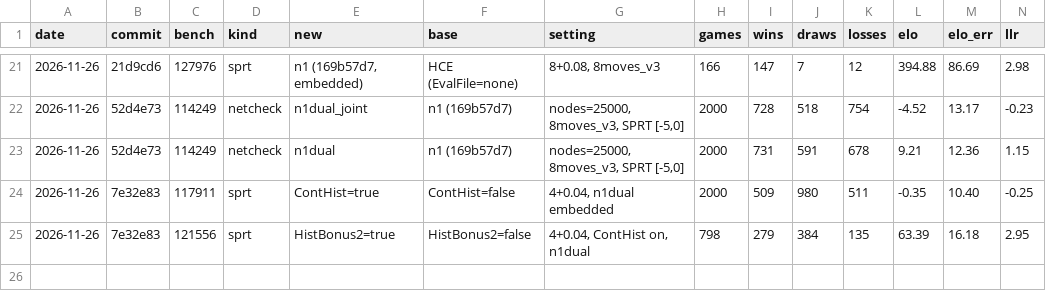
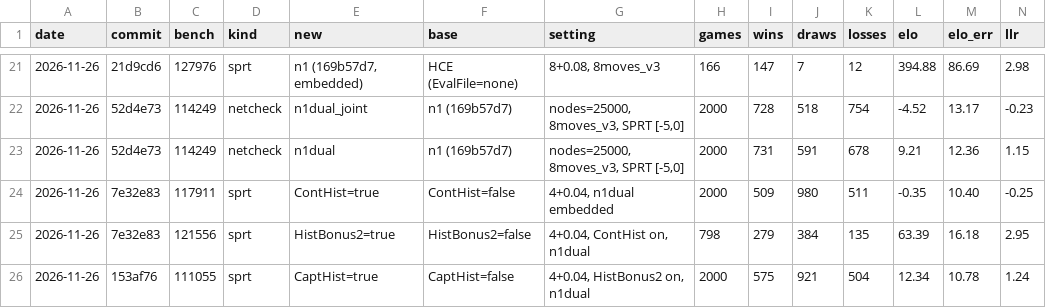
Before and after one commit to Ardx19/chess-engine-bulwark, a CSV file: results/registry.csv, drawn as a sheet; only a part is shown, gaps mark what is left out; rows hold the shown columns only; the diff names each change by its address in the sheet, - before the commit and + after, or states it on an @@ line.

Commit message:
Capture history on by default (+12.3 +/- 10.8, 2000 games); history pruning switch (off, untested)
Bench: 111055

```diff
--- a/results/registry.csv
+++ b/results/registry.csv
+row 26: 2026-11-26 | 153af76 | 111055 | sprt | CaptHist=true | CaptHist=false | 4+0.04, HistBonus2 on, n1dual | 2000 | 575 | 921 | 504 | 12.34 | 10.78 | 1.24
```
Also changed, not shown: 3 other files.
